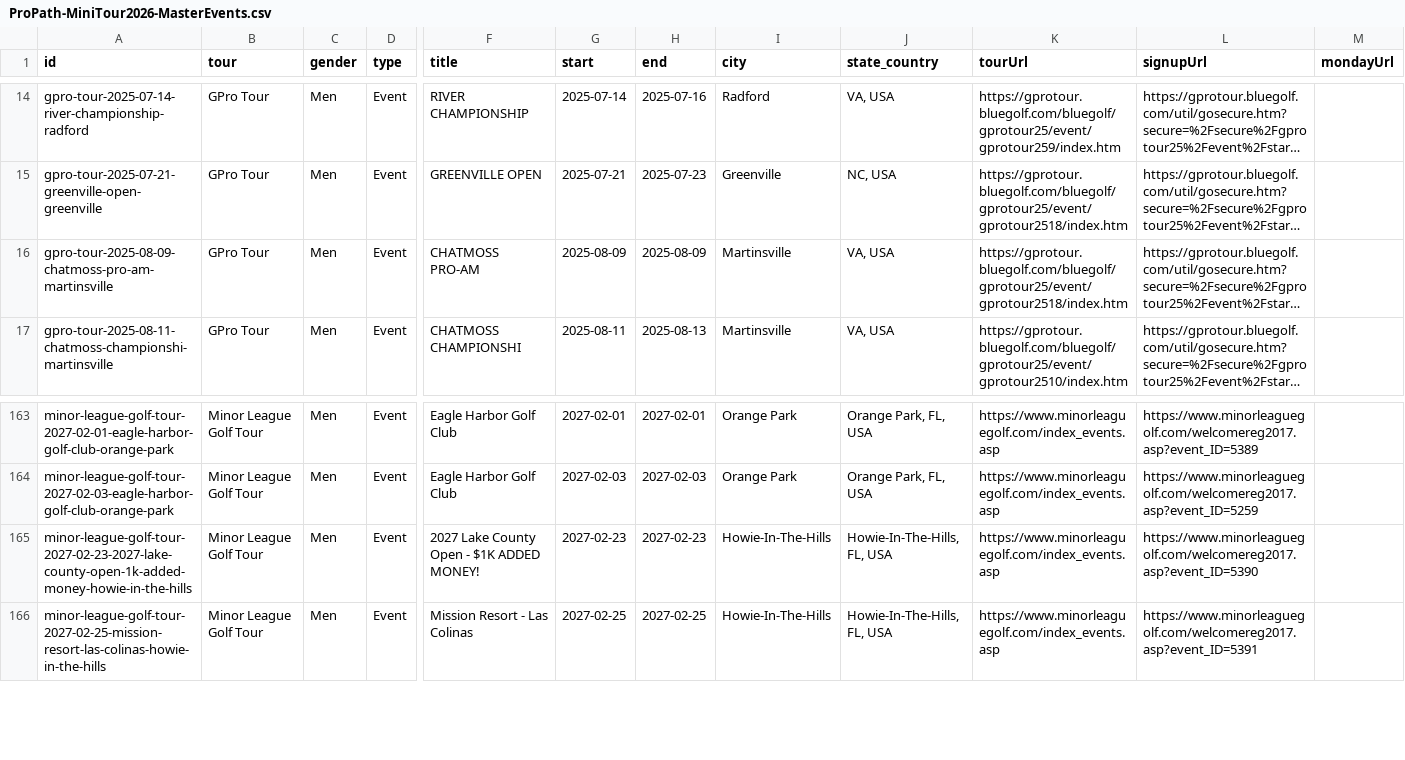
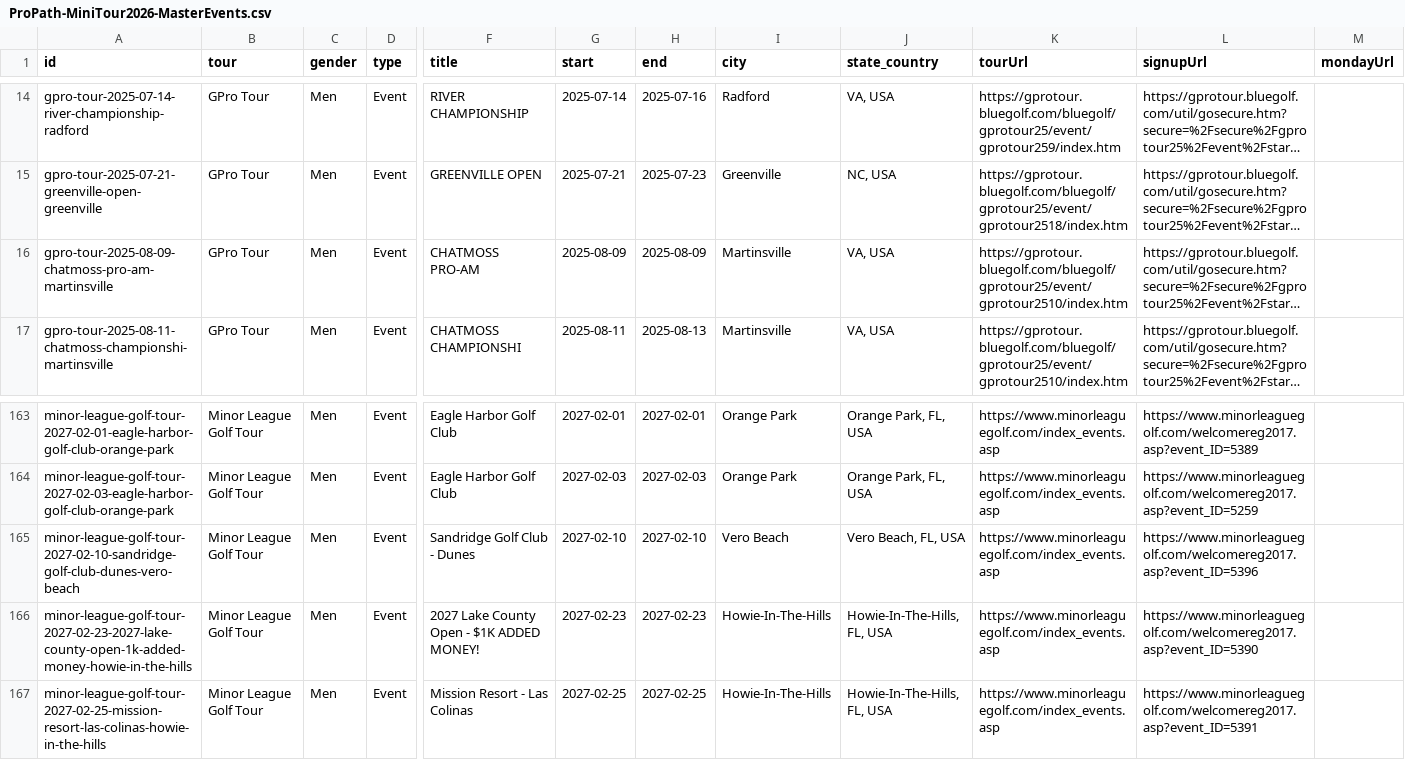
Before and after one commit to pbh007/propath-data, a CSV file: data/ProPath-MiniTour2026-MasterEvents.csv, drawn as a sheet; only a part is shown, gaps mark what is left out; long unchanged cells end in …; rows hold the shown columns only; the diff names each change by its address in the sheet, - before the commit and + after, or states it on an @@ line.

```diff
--- a/data/ProPath-MiniTour2026-MasterEvents.csv
+++ b/data/ProPath-MiniTour2026-MasterEvents.csv
-K16 (tourUrl): https://gprotour.bluegolf.com/bluegolf/gprotour25/event/gprotour2518/index.htm
+K16 (tourUrl): https://gprotour.bluegolf.com/bluegolf/gprotour25/event/gprotour2510/index.htm
+row 165: minor-league-golf-tour-2027-02-10-sandridge-golf-club-dunes-vero-beach | Minor League Golf Tour | Men | Event | Sandridge Golf Club - Dunes | 2027-02-10 | 2027-02-10 | Vero Beach | Vero Beach, FL, USA | https://www.minorleaguegolf.com/index_events.asp | https://www.minorleaguegolf.com/welcomereg2017.asp?event_ID=5396
```
Also changed, not shown: data/_incoming_gpro.csv, data/_incoming_mlgt_upcoming.csv.
